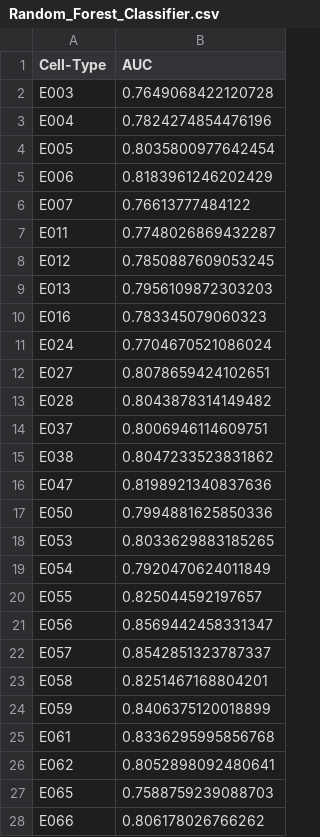
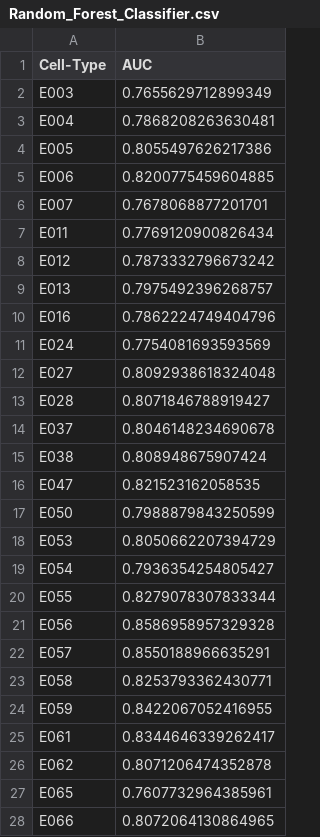
Before and after one commit to davide97g/ultra-chrome, a CSV file: results/Random_Forest_Classifier.csv, drawn as a sheet; only a part is shown; the diff covers the shown part only.

```diff
--- a/results/Random_Forest_Classifier.csv
+++ b/results/Random_Forest_Classifier.csv
@@ -1,28 +1,28 @@
 Cell-Type,AUC
-E003,0.7649068422120728
-E004,0.7824274854476196
-E005,0.8035800977642454
-E006,0.8183961246202429
-E007,0.76613777484122
-E011,0.7748026869432287
-E012,0.7850887609053245
-E013,0.7956109872303203
-E016,0.783345079060323
-E024,0.7704670521086024
-E027,0.8078659424102651
-E028,0.8043878314149482
-E037,0.8006946114609751
-E038,0.8047233523831862
-E047,0.8198921340837636
-E050,0.7994881625850336
-E053,0.8033629883185265
-E054,0.7920470624011849
-E055,0.825044592197657
-E056,0.8569442458331347
-E057,0.8542851323787337
-E058,0.8251467168804201
-E059,0.8406375120018899
-E061,0.8336295995856768
-E062,0.8052898092480641
-E065,0.7588759239088703
-E066,0.806178026766262
+E003,0.7655629712899349
+E004,0.7868208263630481
+E005,0.8055497626217386
+E006,0.8200775459604885
+E007,0.7678068877201701
+E011,0.7769120900826434
+E012,0.7873332796673242
+E013,0.7975492396268757
+E016,0.7862224749404796
+E024,0.7754081693593569
+E027,0.8092938618324048
+E028,0.8071846788919427
+E037,0.8046148234690678
+E038,0.808948675907424
+E047,0.821523162058535
+E050,0.7988879843250599
+E053,0.8050662207394729
+E054,0.7936354254805427
+E055,0.8279078307833344
+E056,0.8586958957329328
+E057,0.8550188966635291
+E058,0.8253793362430771
+E059,0.8422067052416955
+E061,0.8344646339262417
+E062,0.8071206474352878
+E065,0.7607732964385961
+E066,0.8072064130864965
```
Also changed, not shown: 29 edited cells elsewhere in this file, results/Base_NN.csv, results/Ultra_Chrome.csv, 5 other files.
